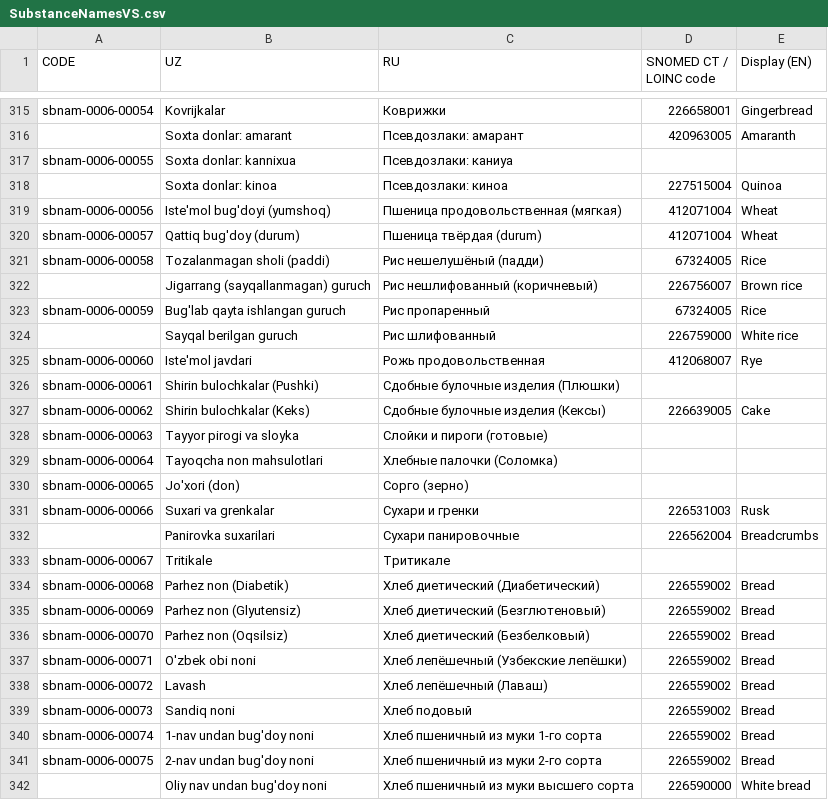
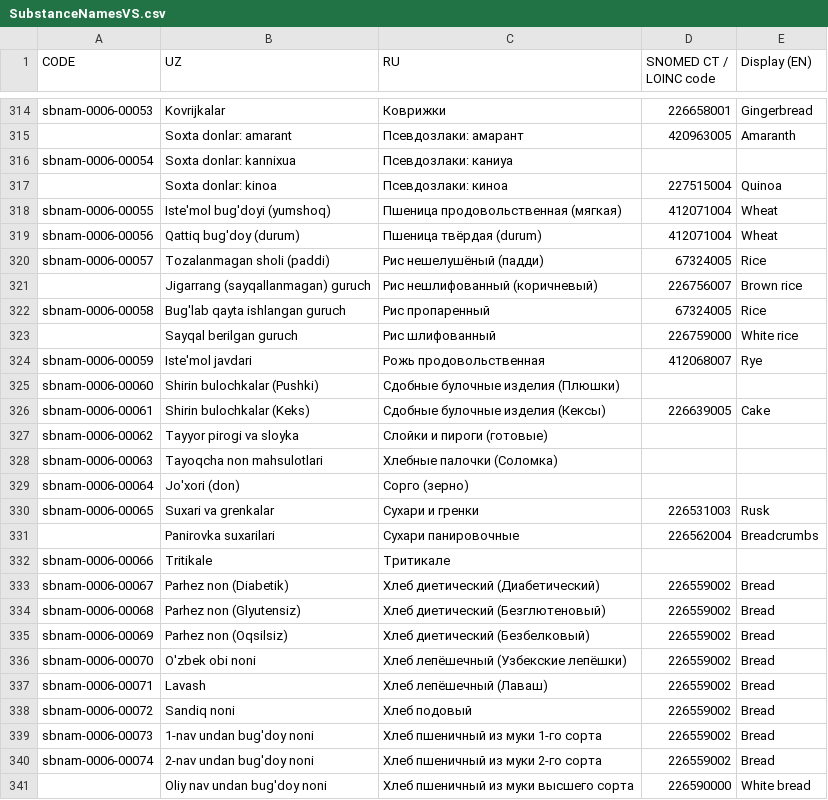
Before and after one commit to uzinfocom-org/digital-health-ig, a CSV file: input/excel/Profil_and_ValueSet_SubstanceDefinition_18.11.2026.csv/SubstanceNamesVS.csv, drawn as a sheet; only a part is shown, gaps mark what is left out; removed rows and columns are numbered as before the commit, all else as after; the diff covers the shown part only; the diff names each change by its address in the sheet, - before the commit and + after, or states it on an @@ line.

```diff
--- a/input/excel/Profil_and_ValueSet_SubstanceDefinition_18.11.2026.csv/SubstanceNamesVS.csv
+++ b/input/excel/Profil_and_ValueSet_SubstanceDefinition_18.11.2026.csv/SubstanceNamesVS.csv
-A314 (CODE): sbnam-0006-00054
+A314 (CODE): sbnam-0006-00053
-A316 (CODE): sbnam-0006-00055
+A316 (CODE): sbnam-0006-00054
-A318 (CODE): sbnam-0006-00056
+A318 (CODE): sbnam-0006-00055
-A319 (CODE): sbnam-0006-00057
+A319 (CODE): sbnam-0006-00056
-A320 (CODE): sbnam-0006-00058
+A320 (CODE): sbnam-0006-00057
-A322 (CODE): sbnam-0006-00059
+A322 (CODE): sbnam-0006-00058
-A324 (CODE): sbnam-0006-00060
+A324 (CODE): sbnam-0006-00059
-A325 (CODE): sbnam-0006-00061
+A325 (CODE): sbnam-0006-00060
-A326 (CODE): sbnam-0006-00062
+A326 (CODE): sbnam-0006-00061
-A327 (CODE): sbnam-0006-00063
+A327 (CODE): sbnam-0006-00062
-A328 (CODE): sbnam-0006-00064
+A328 (CODE): sbnam-0006-00063
-A329 (CODE): sbnam-0006-00065
+A329 (CODE): sbnam-0006-00064
-A330 (CODE): sbnam-0006-00066
+A330 (CODE): sbnam-0006-00065
-A332 (CODE): sbnam-0006-00067
+A332 (CODE): sbnam-0006-00066
+row 333: sbnam-0006-00067 | Parhez non (Diabetik) | Хлеб диетический (Диабетический) | 226559002 | Bread
-B334 (UZ): Parhez non (Diabetik)
+B334 (UZ): Parhez non (Glyutensiz)
-C334 (RU): Хлеб диетический (Диабетический)
+C334 (RU): Хлеб диетический (Безглютеновый)
-B335 (UZ): Parhez non (Glyutensiz)
+B335 (UZ): Parhez non (Oqsilsiz)
-C335 (RU): Хлеб диетический (Безглютеновый)
+C335 (RU): Хлеб диетический (Безбелковый)
-B336 (UZ): Parhez non (Oqsilsiz)
+B336 (UZ): O'zbek obi noni
-C336 (RU): Хлеб диетический (Безбелковый)
+C336 (RU): Хлеб лепёшечный (Узбекские лепёшки)
-B337 (UZ): O'zbek obi noni
+B337 (UZ): Lavash
-C337 (RU): Хлеб лепёшечный (Узбекские лепёшки)
+C337 (RU): Хлеб лепёшечный (Лаваш)
-B338 (UZ): Lavash
+B338 (UZ): Sandiq noni
-C338 (RU): Хлеб лепёшечный (Лаваш)
+C338 (RU): Хлеб подовый
-B339 (UZ): Sandiq noni
+B339 (UZ): 1-nav undan bug'doy noni
-C339 (RU): Хлеб подовый
+C339 (RU): Хлеб пшеничный из муки 1-го сорта
-B340 (UZ): 1-nav undan bug'doy noni
+B340 (UZ): 2-nav undan bug'doy noni
-C340 (RU): Хлеб пшеничный из муки 1-го сорта
+C340 (RU): Хлеб пшеничный из муки 2-го сорта
-row 341: sbnam-0006-00075 | 2-nav undan bug'doy noni | Хлеб пшеничный из муки 2-го сорта | 226559002 | Bread
```
Also changed, not shown: 2 added rows, 3 removed rows and 51 edited cells elsewhere in this file, input/excel/Profil_and_ValueSet_Substance_18.11.2026.csv/SubstanceNamesVS.csv, 3 other files.
